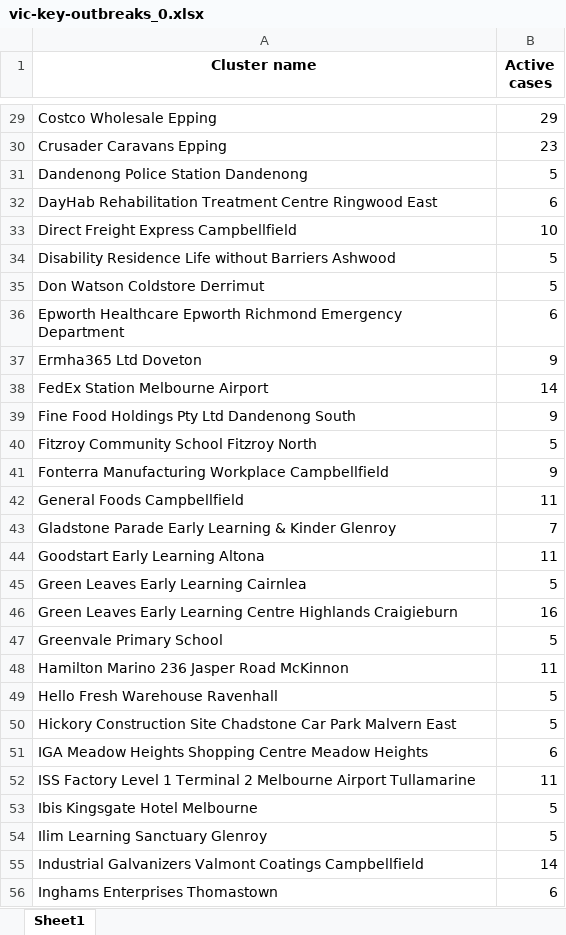
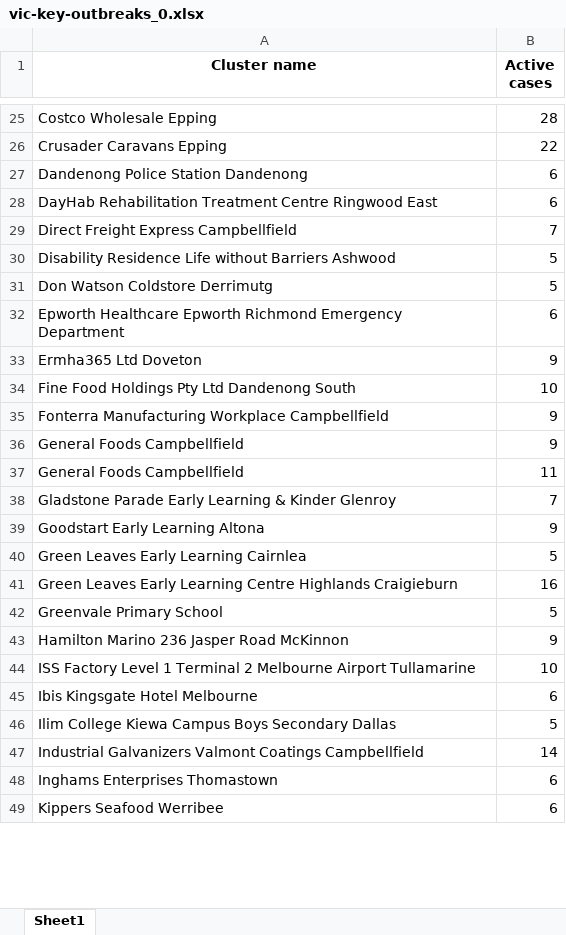
Before and after one commit to Mike-Honey/covid-19-outbreak-paths, an Excel workbook: vic-key-outbreaks_0.xlsx, sheet Sheet1, drawn as a sheet; only a part is shown, gaps mark what is left out; the shorter side is filled out with more unchanged rows; values as stored, in another font and other column widths than the file's, no borders; removed rows and columns are numbered as before the commit, all else as after; the diff covers the shown part only; the diff names each change by its address in the sheet, - before the commit and + after, or states it on an @@ line.

```diff
--- a/vic-key-outbreaks_0.xlsx (sheet Sheet1)
+++ b/vic-key-outbreaks_0.xlsx (sheet Sheet1)
-B25 (Active cases): 29
+B25 (Active cases): 28
-B26 (Active cases): 23
+B26 (Active cases): 22
-B27 (Active cases): 5
+B27 (Active cases): 6
-B29 (Active cases): 10
+B29 (Active cases): 7
-A31 (Cluster name): Don Watson Coldstore Derrimut
+A31 (Cluster name): Don Watson Coldstore Derrimutg
-row 38: FedEx Station Melbourne Airport | 14
-B34 (Active cases): 9
+B34 (Active cases): 10
-row 40: Fitzroy Community School Fitzroy North | 5
+row 36: General Foods Campbellfield | 9
-B39 (Active cases): 11
+B39 (Active cases): 9
-B43 (Active cases): 11
+B43 (Active cases): 9
-row 49: Hello Fresh Warehouse Ravenhall | 5
-row 50: Hickory Construction Site Chadstone Car Park Malvern East | 5
-row 51: IGA Meadow Heights Shopping Centre Meadow Heights | 6
-B44 (Active cases): 11
+B44 (Active cases): 10
-B45 (Active cases): 5
+B45 (Active cases): 6
-A46 (Cluster name): Ilim Learning Sanctuary Glenroy
+A46 (Cluster name): Ilim College Kiewa Campus Boys Secondary Dallas
```
Also changed, not shown: 5 added rows, 11 removed rows and 30 edited cells elsewhere in this sheet, vic-key-outbreaks_0_diff.xlsx, vic-key-outbreaks_archive.xlsx, 1 other file.
